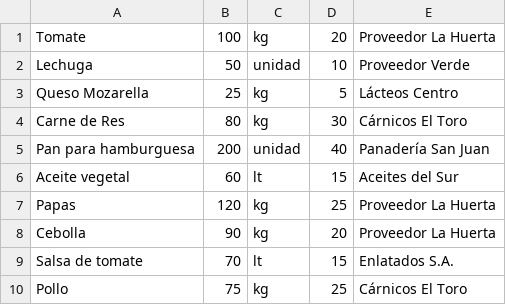
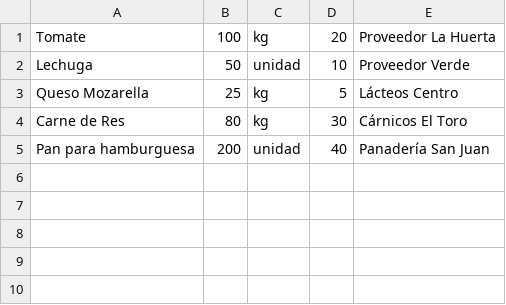
Before and after one commit to ThatGuyCalledTheIronSlash/202500708-ipc1-Dic2025, a CSV file: Proyecto2/datos/Inventario.CSV, drawn as a sheet; the diff names each change by its address in the sheet, - before the commit and + after, or states it on an @@ line.

```diff
--- a/Proyecto2/datos/Inventario.CSV
+++ b/Proyecto2/datos/Inventario.CSV
-row 6: Aceite vegetal | 60 | lt | 15 | Aceites del Sur
-row 7: Papas | 120 | kg | 25 | Proveedor La Huerta
-row 8: Cebolla | 90 | kg | 20 | Proveedor La Huerta
-row 9: Salsa de tomate | 70 | lt | 15 | Enlatados S.A.
-row 10: Pollo | 75 | kg | 25 | Cárnicos El Toro
```
Also changed, not shown: Proyecto2/datos/Clientes.CSV, Proyecto2/datos/Empleados.CSV, 5 other files.
